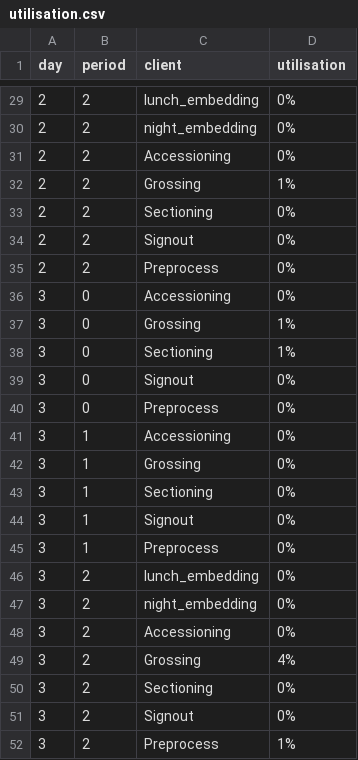
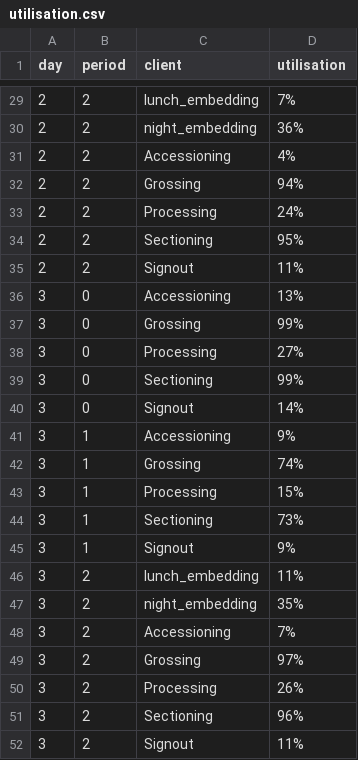
Before and after one commit to lzha174/or-tools-cp, a CSV file: labtest/utilisation.csv, drawn as a sheet; only a part is shown, gaps mark what is left out; the diff covers the shown part only.

```diff
--- a/labtest/utilisation.csv
+++ b/labtest/utilisation.csv
@@ -29,24 +29,24 @@ day,period,client,utilisation
-2,2,lunch_embedding,0%
-2,2,night_embedding,0%
-2,2,Accessioning,0%
-2,2,Grossing,1%
-2,2,Sectioning,0%
-2,2,Signout,0%
-2,2,Preprocess,0%
-3,0,Accessioning,0%
-3,0,Grossing,1%
-3,0,Sectioning,1%
-3,0,Signout,0%
-3,0,Preprocess,0%
-3,1,Accessioning,0%
-3,1,Grossing,0%
-3,1,Sectioning,0%
-3,1,Signout,0%
-3,1,Preprocess,0%
-3,2,lunch_embedding,0%
-3,2,night_embedding,0%
-3,2,Accessioning,0%
-3,2,Grossing,4%
-3,2,Sectioning,0%
-3,2,Signout,0%
-3,2,Preprocess,1%
+2,2,lunch_embedding,7%
+2,2,night_embedding,36%
+2,2,Accessioning,4%
+2,2,Grossing,94%
+2,2,Processing,24%
+2,2,Sectioning,95%
+2,2,Signout,11%
+3,0,Accessioning,13%
+3,0,Grossing,99%
+3,0,Processing,27%
+3,0,Sectioning,99%
+3,0,Signout,14%
+3,1,Accessioning,9%
+3,1,Grossing,74%
+3,1,Processing,15%
+3,1,Sectioning,73%
+3,1,Signout,9%
+3,2,lunch_embedding,11%
+3,2,night_embedding,35%
+3,2,Accessioning,7%
+3,2,Grossing,97%
+3,2,Processing,26%
+3,2,Sectioning,96%
+3,2,Signout,11%
```
Also changed, not shown: 5 added rows, 5 removed rows and 20 edited cells elsewhere in this file, 6 other files.
